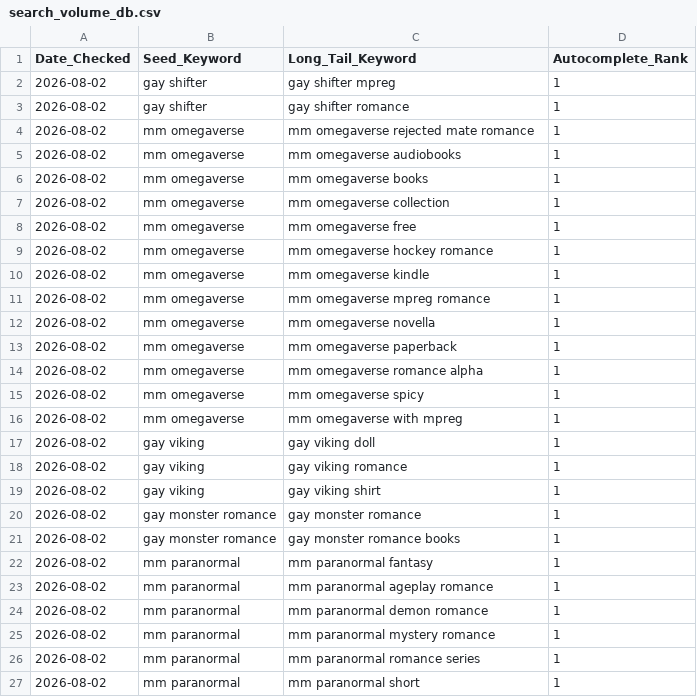
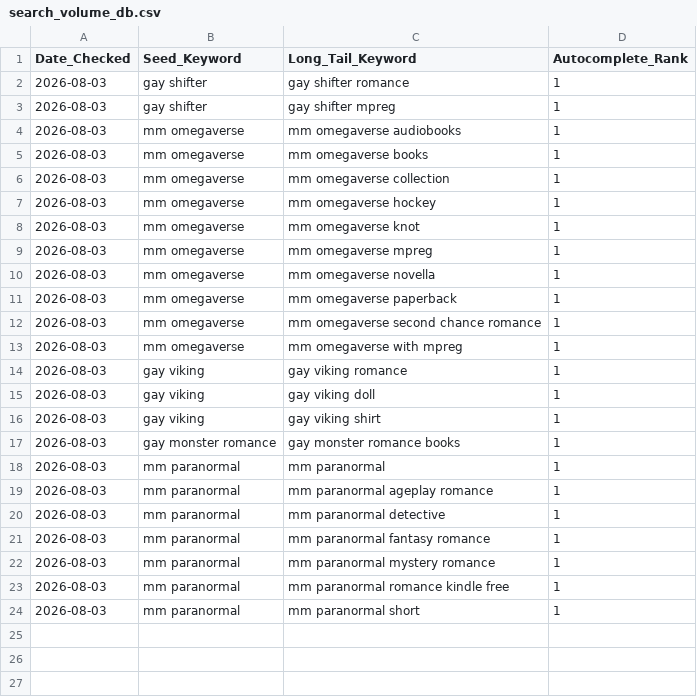
Before and after one commit to Detectiveyee/kdp-backend-data, a CSV file: search_volume_db.csv, drawn as a sheet.

Commit message:
Updated Keyword Search Volume: Mon Aug  3 02:33:00 UTC 2026

```diff
--- a/search_volume_db.csv
+++ b/search_volume_db.csv
@@ -1,27 +1,24 @@
 Date_Checked,Seed_Keyword,Long_Tail_Keyword,Autocomplete_Rank
-2026-08-02,gay shifter,gay shifter mpreg,1
-2026-08-02,gay shifter,gay shifter romance,1
-2026-08-02,mm omegaverse,mm omegaverse rejected mate romance,1
-2026-08-02,mm omegaverse,mm omegaverse audiobooks,1
-2026-08-02,mm omegaverse,mm omegaverse books,1
-2026-08-02,mm omegaverse,mm omegaverse collection,1
-2026-08-02,mm omegaverse,mm omegaverse free,1
-2026-08-02,mm omegaverse,mm omegaverse hockey romance,1
-2026-08-02,mm omegaverse,mm omegaverse kindle,1
-2026-08-02,mm omegaverse,mm omegaverse mpreg romance,1
-2026-08-02,mm omegaverse,mm omegaverse novella,1
-2026-08-02,mm omegaverse,mm omegaverse paperback,1
-2026-08-02,mm omegaverse,mm omegaverse romance alpha,1
-2026-08-02,mm omegaverse,mm omegaverse spicy,1
-2026-08-02,mm omegaverse,mm omegaverse with mpreg,1
-2026-08-02,gay viking,gay viking doll,1
-2026-08-02,gay viking,gay viking romance,1
-2026-08-02,gay viking,gay viking shirt,1
-2026-08-02,gay monster romance,gay monster romance,1
-2026-08-02,gay monster romance,gay monster romance books,1
-2026-08-02,mm paranormal,mm paranormal fantasy,1
-2026-08-02,mm paranormal,mm paranormal ageplay romance,1
-2026-08-02,mm paranormal,mm paranormal demon romance,1
-2026-08-02,mm paranormal,mm paranormal mystery romance,1
-2026-08-02,mm paranormal,mm paranormal romance series,1
-2026-08-02,mm paranormal,mm paranormal short,1
+2026-08-03,gay shifter,gay shifter romance,1
+2026-08-03,gay shifter,gay shifter mpreg,1
+2026-08-03,mm omegaverse,mm omegaverse audiobooks,1
+2026-08-03,mm omegaverse,mm omegaverse books,1
+2026-08-03,mm omegaverse,mm omegaverse collection,1
+2026-08-03,mm omegaverse,mm omegaverse hockey,1
+2026-08-03,mm omegaverse,mm omegaverse knot,1
+2026-08-03,mm omegaverse,mm omegaverse mpreg,1
+2026-08-03,mm omegaverse,mm omegaverse novella,1
+2026-08-03,mm omegaverse,mm omegaverse paperback,1
+2026-08-03,mm omegaverse,mm omegaverse second chance romance,1
+2026-08-03,mm omegaverse,mm omegaverse with mpreg,1
+2026-08-03,gay viking,gay viking romance,1
+2026-08-03,gay viking,gay viking doll,1
+2026-08-03,gay viking,gay viking shirt,1
+2026-08-03,gay monster romance,gay monster romance books,1
+2026-08-03,mm paranormal,mm paranormal,1
+2026-08-03,mm paranormal,mm paranormal ageplay romance,1
+2026-08-03,mm paranormal,mm paranormal detective,1
+2026-08-03,mm paranormal,mm paranormal fantasy romance,1
+2026-08-03,mm paranormal,mm paranormal mystery romance,1
+2026-08-03,mm paranormal,mm paranormal romance kindle free,1
+2026-08-03,mm paranormal,mm paranormal short,1
```
